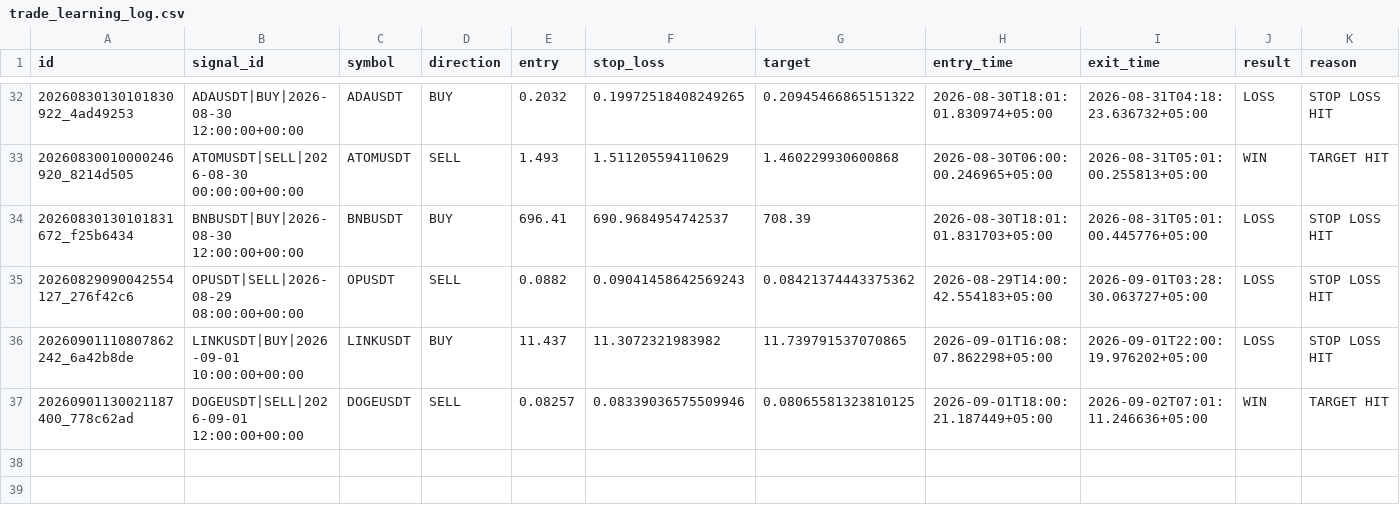
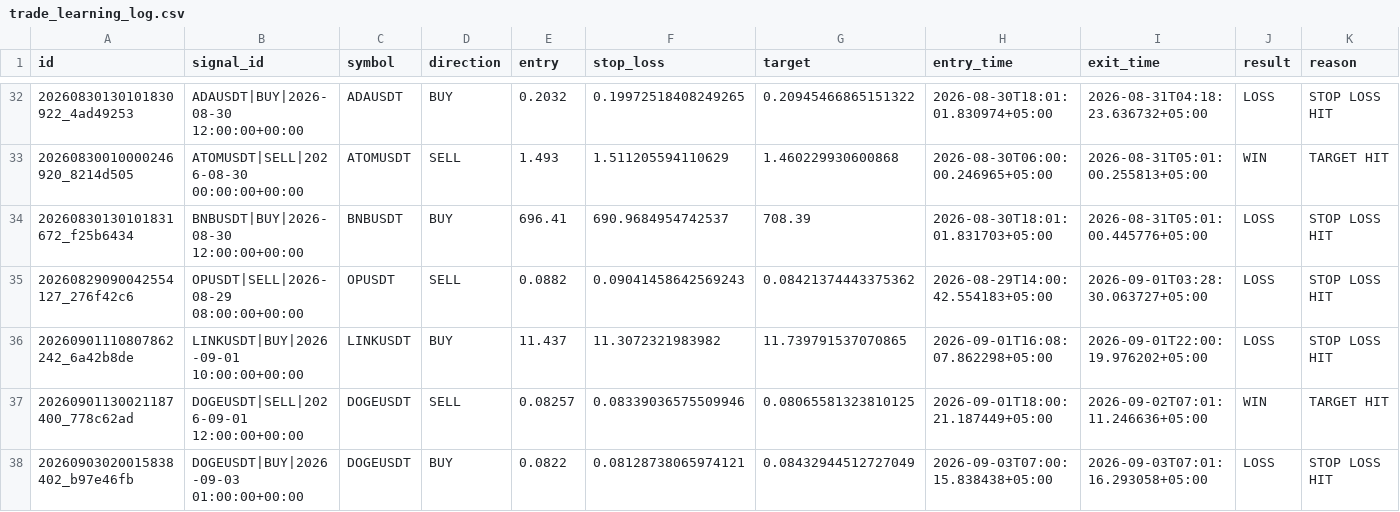
Before and after one commit to adrdj5006-ctrl/crypto-trading-bot, a CSV file: market_brain_data/trade_learning_log.csv, drawn as a sheet; only a part is shown, gaps mark what is left out; rows hold the shown columns only; the diff names each change by its address in the sheet, - before the commit and + after, or states it on an @@ line.

Commit message:
Update Market Brain trade memory

```diff
--- a/market_brain_data/trade_learning_log.csv
+++ b/market_brain_data/trade_learning_log.csv
+row 38: 20260903020015838402_b97e46fb | DOGEUSDT|BUY|2026-09-03 01:00:00+00:00 | DOGEUSDT | BUY | 0.0822 | 0.08128738065974121 | 0.08432944512727049 | 2026-09-03T07:00:15.838438+05:00 | 2026-09-03T07:01:16.293058+05:00 | LOSS | STOP LOSS HIT
```
Also changed, not shown: 3 other files.
